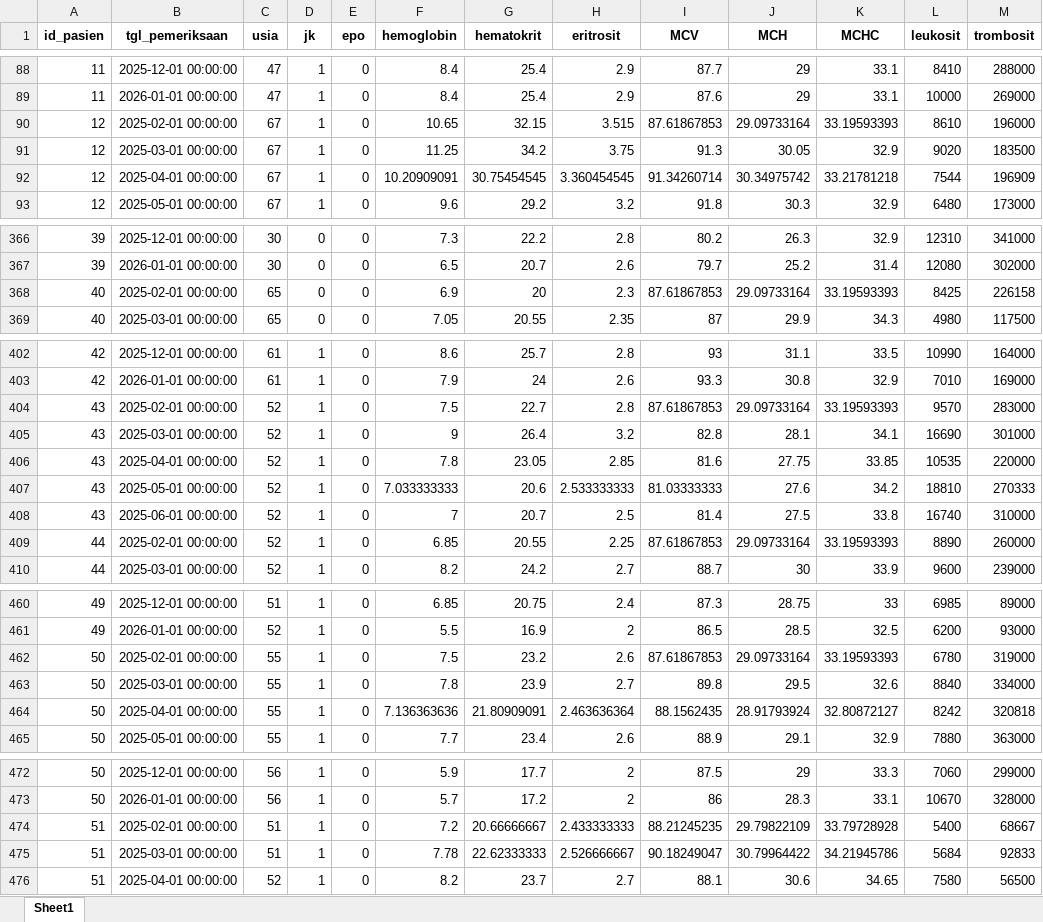
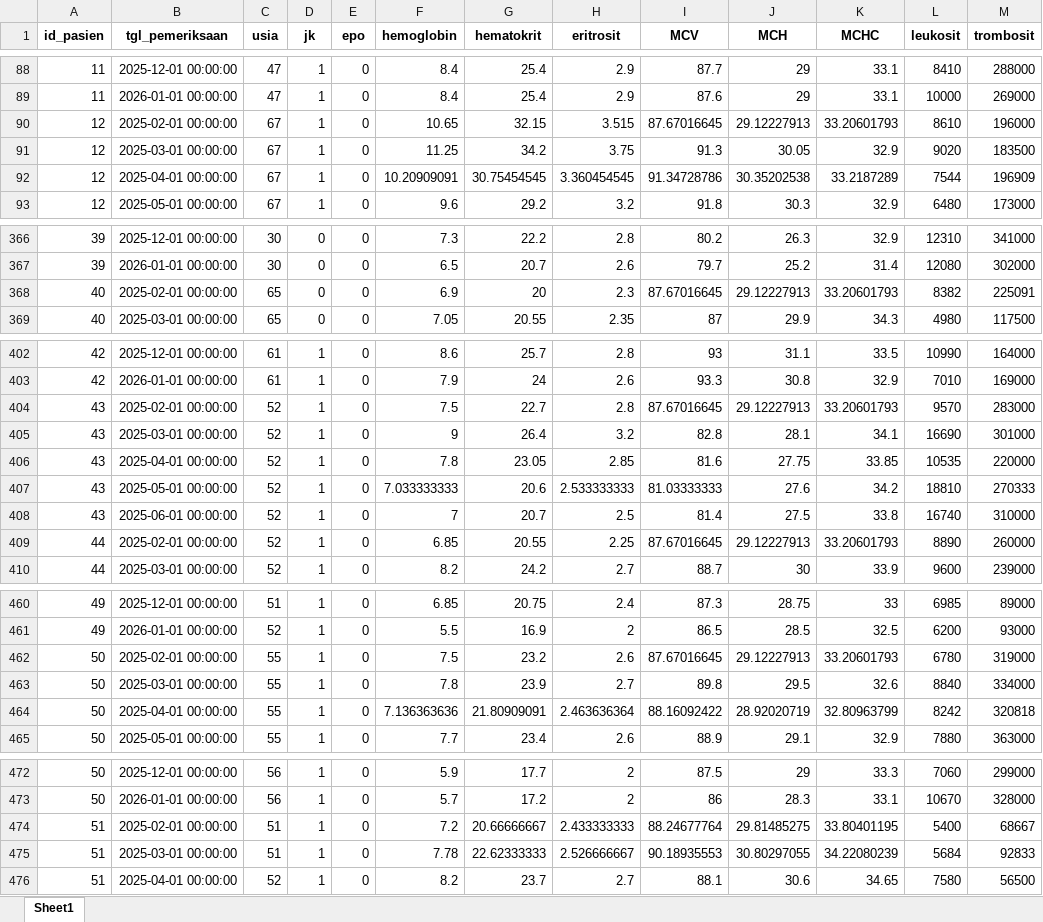
Before and after one commit to airtaprtw/PREDIKSI-KADAR-HB, an Excel workbook: data/processed/erm_hd_clean.xlsx, sheet Sheet1, drawn as a sheet; only a part is shown, gaps mark what is left out; values as stored, in another font and other column widths than the file's, no borders; the diff covers the shown part only; the diff names each change by its address in the sheet, - before the commit and + after, or states it on an @@ line.

```diff
--- a/data/processed/erm_hd_clean.xlsx (sheet Sheet1)
+++ b/data/processed/erm_hd_clean.xlsx (sheet Sheet1)
-I90 (MCV): 87.61867853
+I90 (MCV): 87.67016645
-J90 (MCH): 29.09733164
+J90 (MCH): 29.12227913
-K90 (MCHC): 33.19593393
+K90 (MCHC): 33.20601793
-I92 (MCV): 91.34260714
+I92 (MCV): 91.34728786
-J92 (MCH): 30.34975742
+J92 (MCH): 30.35202538
-K92 (MCHC): 33.21781218
+K92 (MCHC): 33.2187289
-I368 (MCV): 87.61867853
+I368 (MCV): 87.67016645
-J368 (MCH): 29.09733164
+J368 (MCH): 29.12227913
-K368 (MCHC): 33.19593393
+K368 (MCHC): 33.20601793
-L368 (leukosit): 8425
+L368 (leukosit): 8382
-M368 (trombosit): 226158
+M368 (trombosit): 225091
-I404 (MCV): 87.61867853
+I404 (MCV): 87.67016645
-J404 (MCH): 29.09733164
+J404 (MCH): 29.12227913
-K404 (MCHC): 33.19593393
+K404 (MCHC): 33.20601793
-I409 (MCV): 87.61867853
+I409 (MCV): 87.67016645
-J409 (MCH): 29.09733164
+J409 (MCH): 29.12227913
-K409 (MCHC): 33.19593393
+K409 (MCHC): 33.20601793
-I462 (MCV): 87.61867853
+I462 (MCV): 87.67016645
-J462 (MCH): 29.09733164
+J462 (MCH): 29.12227913
-K462 (MCHC): 33.19593393
+K462 (MCHC): 33.20601793
-I464 (MCV): 88.1562435
+I464 (MCV): 88.16092422
-J464 (MCH): 28.91793924
+J464 (MCH): 28.92020719
-K464 (MCHC): 32.80872127
+K464 (MCHC): 32.80963799
-I474 (MCV): 88.21245235
+I474 (MCV): 88.24677764
-J474 (MCH): 29.79822109
+J474 (MCH): 29.81485275
-K474 (MCHC): 33.79728928
+K474 (MCHC): 33.80401195
-I475 (MCV): 90.18249047
+I475 (MCV): 90.18935553
-J475 (MCH): 30.79964422
+J475 (MCH): 30.80297055
-K475 (MCHC): 34.21945786
+K475 (MCHC): 34.22080239
```
Also changed, not shown: 4 removed rows and 115 edited cells elsewhere in this sheet, data/raw/erm_hd.xlsx, 5 other files.
